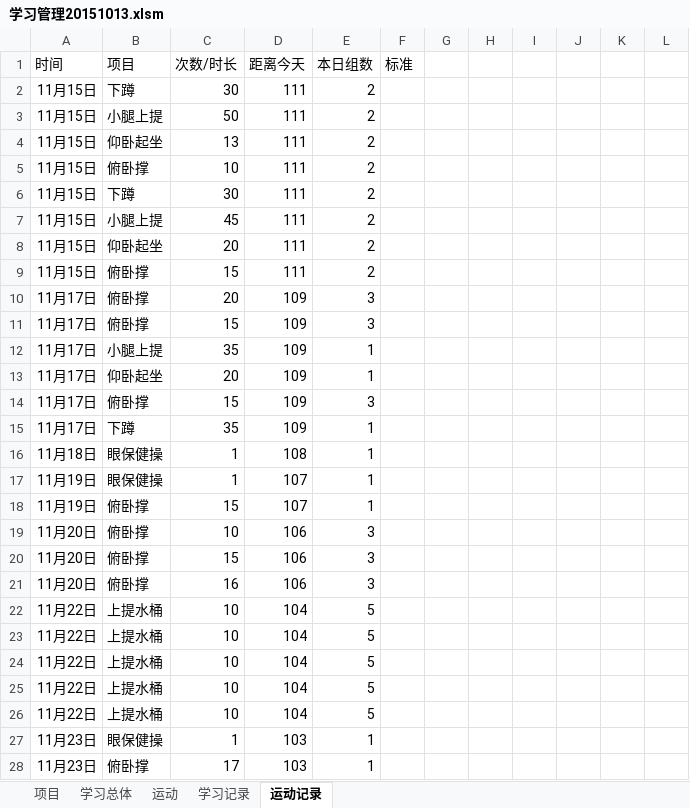
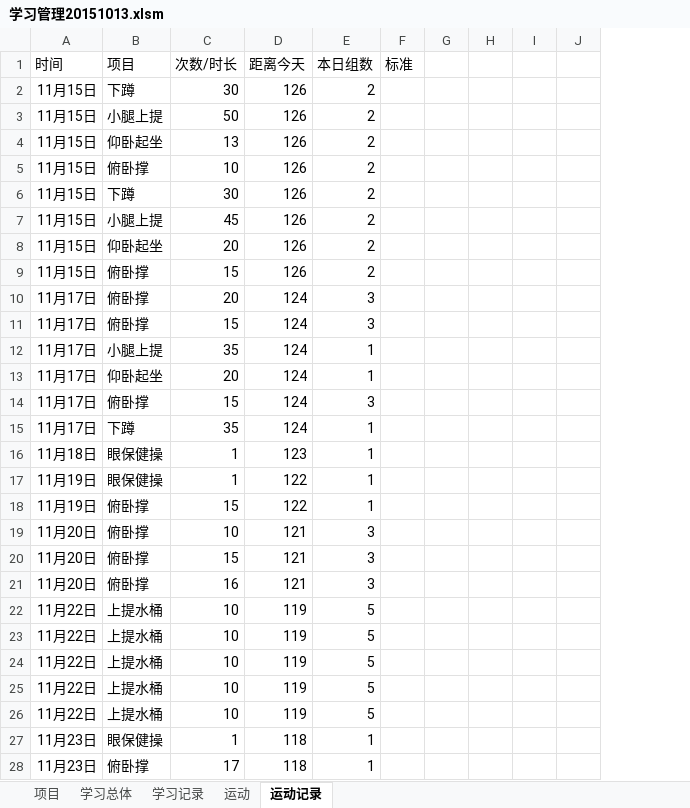
Before and after one commit to Andor-Z/My-Learning-Note, an Excel workbook: 学习管理20151013.xlsm, sheet 运动记录, drawn as a sheet; only a part is shown; values as stored, in another font and other column widths than the file's, no borders; conditional formats and table styles not drawn; removed rows and columns are numbered as before the commit, all else as after; the diff covers the shown part only; the diff names each change by its address in the sheet, - before the commit and + after, or states it on an @@ line.

```diff
--- a/学习管理20151013.xlsm (sheet 运动记录)
+++ b/学习管理20151013.xlsm (sheet 运动记录)
@@ sheet tab order changed: 项目 | 学习总体 | 学习记录 | 运动 | 运动记录 @@
-column I, empty
-column J, empty
-column K, empty
-column L, empty
+column I, empty
+column J, empty
-D2:D9 (距离今天): 111
+D2:D9 (距离今天): 126
-D10:D15 (距离今天): 109
+D10:D15 (距离今天): 124
-D16 (距离今天): 108
+D16 (距离今天): 123
-D17:D18 (距离今天): 107
+D17:D18 (距离今天): 122
-D19:D21 (距离今天): 106
+D19:D21 (距离今天): 121
-D22:D26 (距离今天): 104
+D22:D26 (距离今天): 119
-D27:D28 (距离今天): 103
+D27:D28 (距离今天): 118
```
Also changed, not shown: other rows of this sheet, sheet 学习记录, sheet 运动, sheet 学习总体, sheet 项目, formulas that keep their value, 20 other files.
